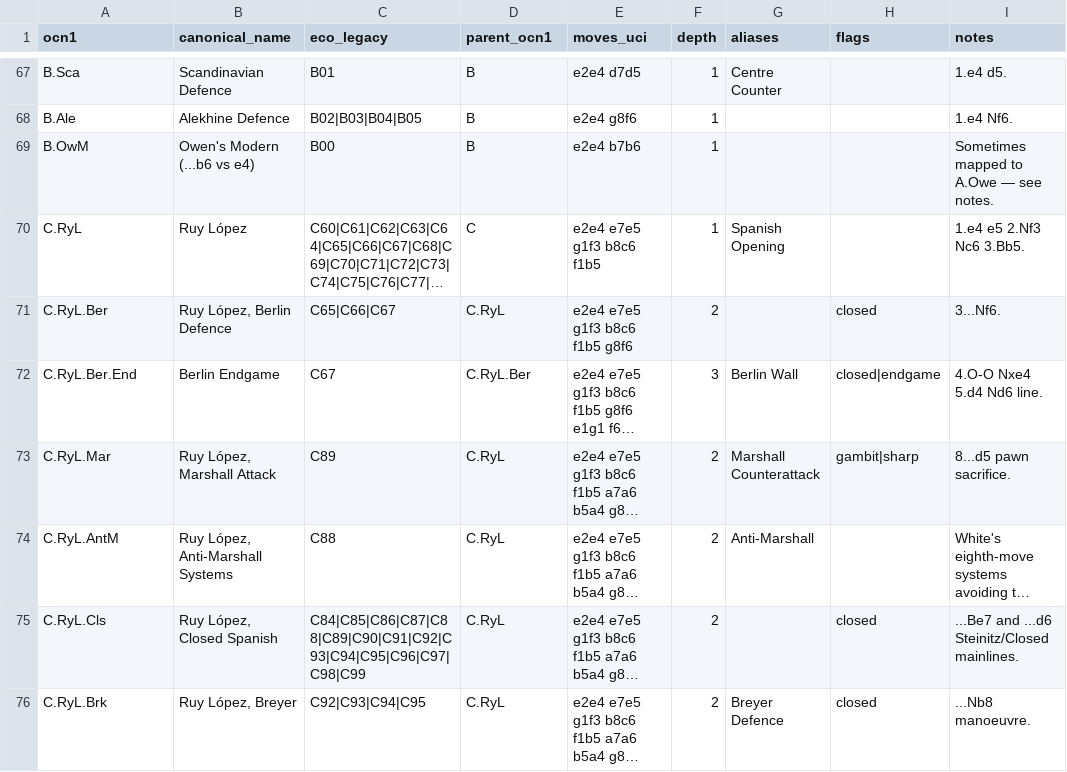
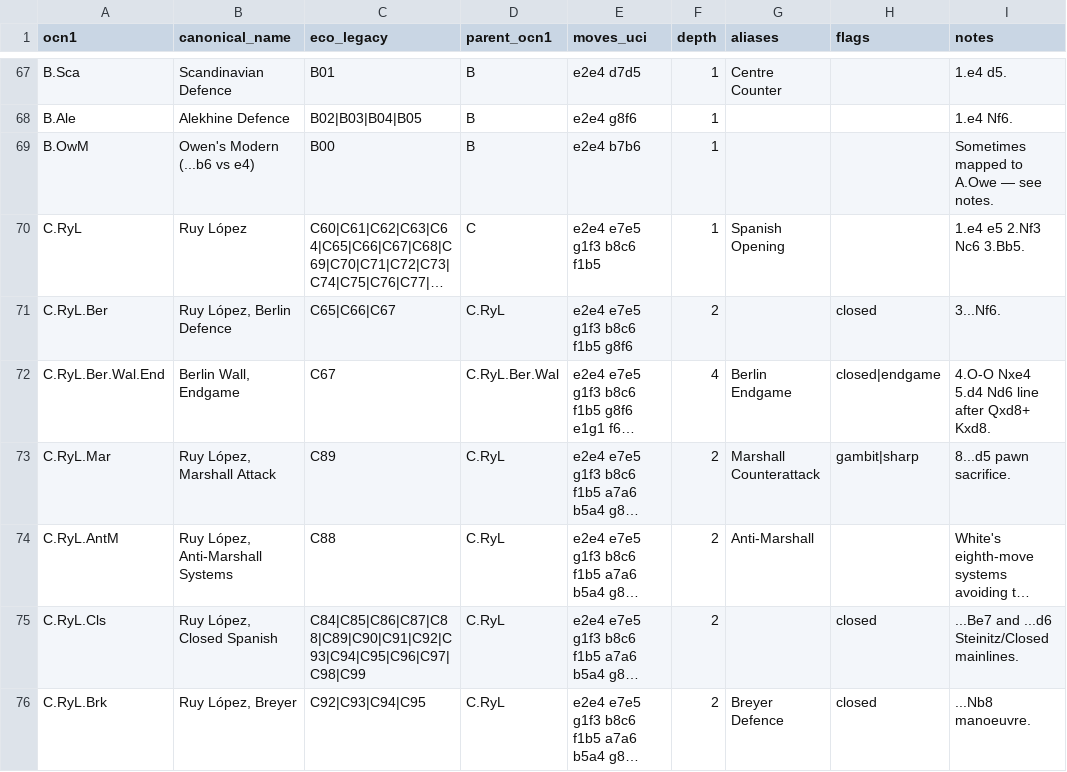
Before and after one commit to escacsfigueres/ocn, a CSV file: catalog/ocn-1.csv, drawn as a sheet; only a part is shown, gaps mark what is left out; long unchanged cells end in …; the diff covers the shown part only; the diff names each change by its address in the sheet, - before the commit and + after, or states it on an @@ line.

Commit message:
Normalize Berlin Wall hierarchy

```diff
--- a/catalog/ocn-1.csv
+++ b/catalog/ocn-1.csv
-A72 (ocn1): C.RyL.Ber.End
+A72 (ocn1): C.RyL.Ber.Wal.End
-B72 (canonical_name): Berlin Endgame
+B72 (canonical_name): Berlin Wall, Endgame
-D72 (parent_ocn1): C.RyL.Ber
+D72 (parent_ocn1): C.RyL.Ber.Wal
-F72 (depth): 3
+F72 (depth): 4
-G72 (aliases): Berlin Wall
+G72 (aliases): Berlin Endgame
-I72 (notes): 4.O-O Nxe4 5.d4 Nd6 line.
+I72 (notes): 4.O-O Nxe4 5.d4 Nd6 line after Qxd8+ Kxd8.
```
Also changed, not shown: 13 edited cells elsewhere in this file.
